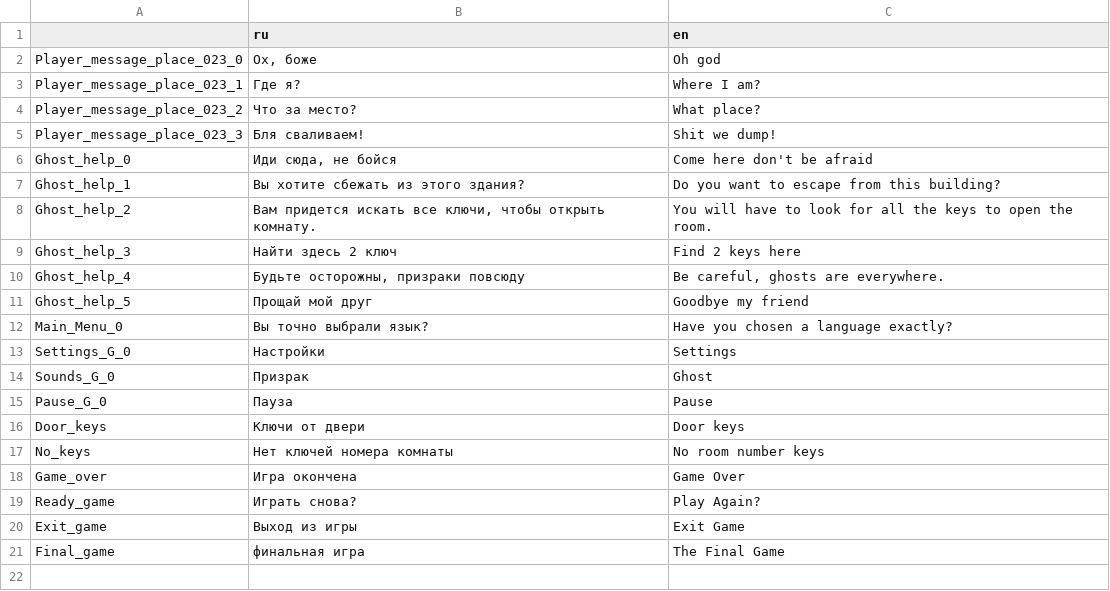
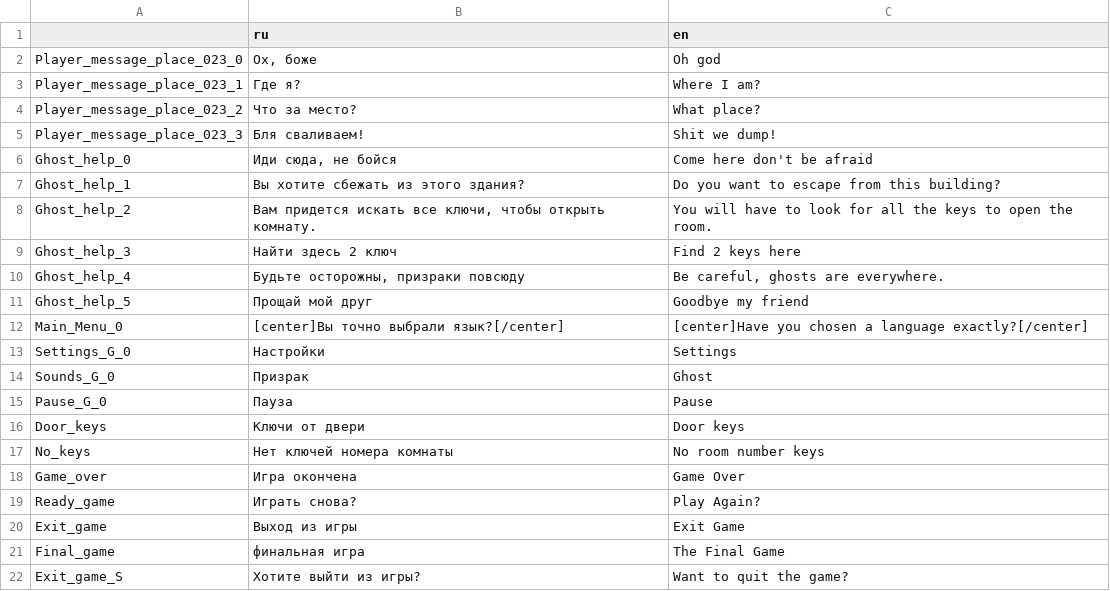
Before and after one commit to xXKrugerXx/PsychiatricHospital2D, a CSV file: Language.csv, drawn as a sheet.

```diff
--- a/Language.csv
+++ b/Language.csv
@@ -11,3 +11,3 @@ Ghost_help_4,"Будьте осторожны, призраки повсюду",
 Ghost_help_5,Прощай мой друг,Goodbye my friend
-Main_Menu_0,Вы точно выбрали язык?,Have you chosen a language exactly?
+Main_Menu_0,[center]Вы точно выбрали язык?[/center],[center]Have you chosen a language exactly?[/center]
 Settings_G_0,Настройки,Settings
@@ -21 +21,2 @@ Exit_game,Выход из игры,Exit Game
 Final_game,финальная игра,The Final Game
+Exit_game_S,Хотите выйти из игры?,Want to quit the game?
```
Also changed, not shown: 5 other files.
